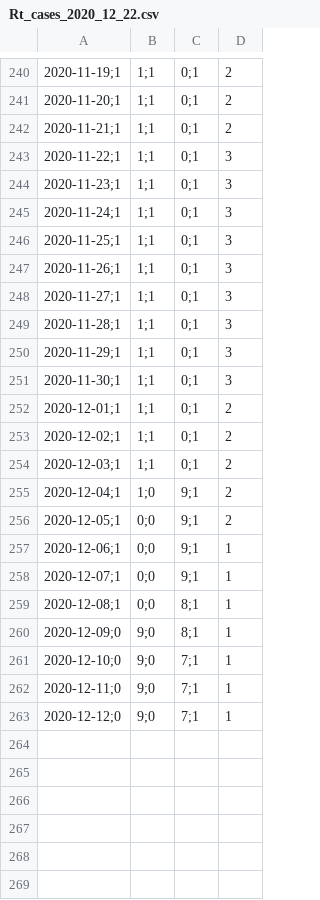
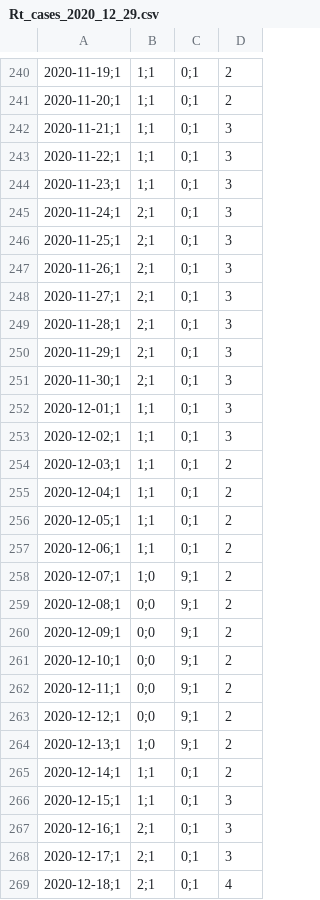
Before and after one commit to DanielKusk/DV-handin, a CSV file: Data/SSI/Rt_cases_2020_12_29.csv (was Data/SSI/Rt_cases_2020_12_22.csv), drawn as a sheet; only a part is shown, gaps mark what is left out; the diff covers the shown part only.

```diff
--- a/Data/SSI/Rt_cases_2020_12_22.csv
+++ b/Data/SSI/Rt_cases_2020_12_29.csv
@@ -241,23 +241,29 @@
 2020-11-20;1,1;1,0;1,2
-2020-11-21;1,1;1,0;1,2
+2020-11-21;1,1;1,0;1,3
 2020-11-22;1,1;1,0;1,3
 2020-11-23;1,1;1,0;1,3
-2020-11-24;1,1;1,0;1,3
-2020-11-25;1,1;1,0;1,3
-2020-11-26;1,1;1,0;1,3
-2020-11-27;1,1;1,0;1,3
-2020-11-28;1,1;1,0;1,3
-2020-11-29;1,1;1,0;1,3
-2020-11-30;1,1;1,0;1,3
-2020-12-01;1,1;1,0;1,2
-2020-12-02;1,1;1,0;1,2
+2020-11-24;1,2;1,0;1,3
+2020-11-25;1,2;1,0;1,3
+2020-11-26;1,2;1,0;1,3
+2020-11-27;1,2;1,0;1,3
+2020-11-28;1,2;1,0;1,3
+2020-11-29;1,2;1,0;1,3
+2020-11-30;1,2;1,0;1,3
+2020-12-01;1,1;1,0;1,3
+2020-12-02;1,1;1,0;1,3
 2020-12-03;1,1;1,0;1,2
-2020-12-04;1,1;0,9;1,2
-2020-12-05;1,0;0,9;1,2
-2020-12-06;1,0;0,9;1,1
-2020-12-07;1,0;0,9;1,1
-2020-12-08;1,0;0,8;1,1
-2020-12-09;0,9;0,8;1,1
-2020-12-10;0,9;0,7;1,1
-2020-12-11;0,9;0,7;1,1
-2020-12-12;0,9;0,7;1,1
+2020-12-04;1,1;1,0;1,2
+2020-12-05;1,1;1,0;1,2
+2020-12-06;1,1;1,0;1,2
+2020-12-07;1,1;0,9;1,2
+2020-12-08;1,0;0,9;1,2
+2020-12-09;1,0;0,9;1,2
+2020-12-10;1,0;0,9;1,2
+2020-12-11;1,0;0,9;1,2
+2020-12-12;1,0;0,9;1,2
+2020-12-13;1,1;0,9;1,2
+2020-12-14;1,1;1,0;1,2
+2020-12-15;1,1;1,0;1,3
+2020-12-16;1,2;1,0;1,3
+2020-12-17;1,2;1,0;1,3
+2020-12-18;1,2;1,0;1,4
```
Also changed, not shown: 1 added row and 16 edited cells elsewhere in this file, Data/SSI/Municipality_cases_time_series.csv, Data/SSI/Municipality_tested_persons_time_series.csv, 13 other files.
